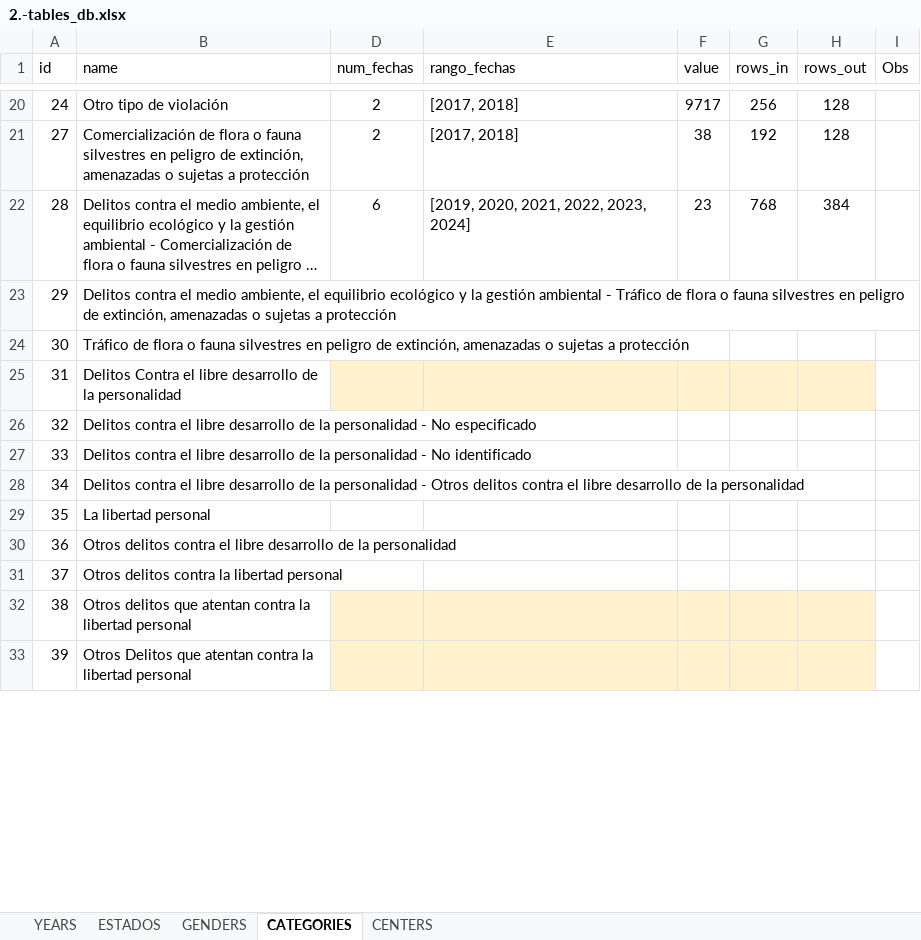
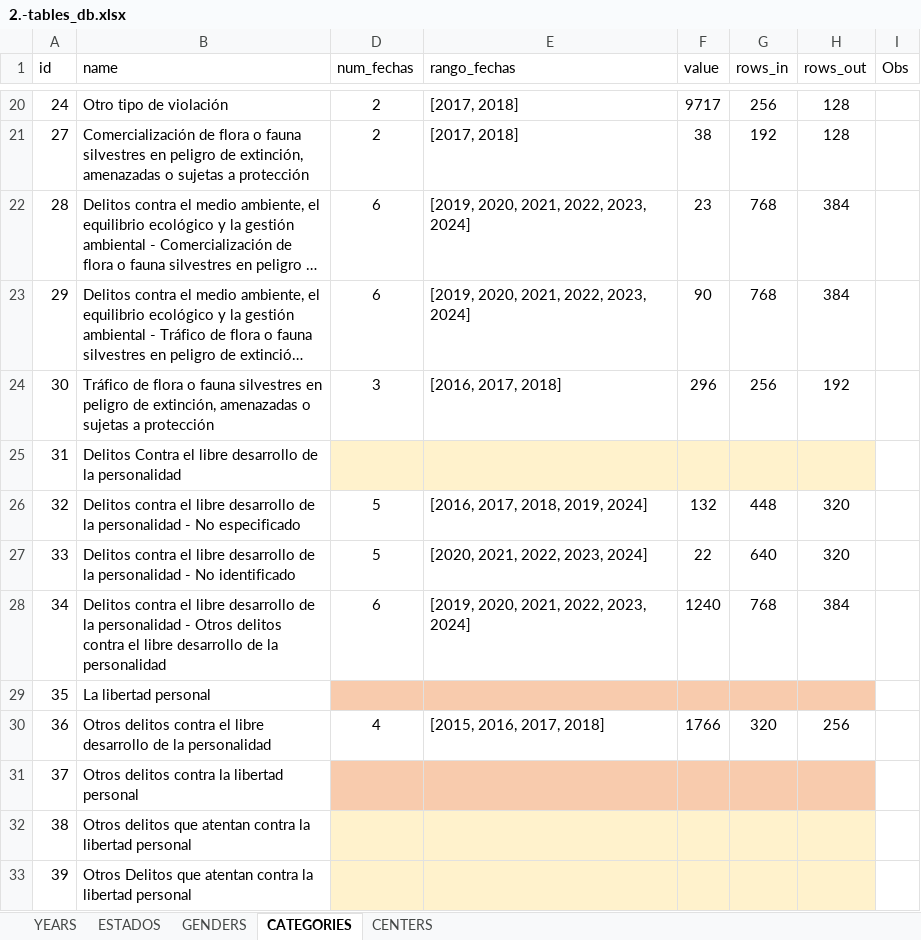
Before and after one commit to MIGUEL-TGH/redim_frontend, an Excel workbook: data/excel_sql/2.-tables_db.xlsx, sheet CATEGORIES, drawn as a sheet; only a part is shown, gaps mark what is left out; long unchanged cells end in …; values as stored, in another font and other column widths than the file's, no borders; table styles not drawn; the diff covers the shown part only; the diff names each change by its address in the sheet, - before the commit and + after, or states it on an @@ line.

```diff
--- a/data/excel_sql/2.-tables_db.xlsx (sheet CATEGORIES)
+++ b/data/excel_sql/2.-tables_db.xlsx (sheet CATEGORIES)
-D23 (num_fechas): (empty)
+D23 (num_fechas): 6
-E23 (rango_fechas): (empty)
+E23 (rango_fechas): [2019, 2020, 2021, 2022, 2023, 2024]
-F23 (value): (empty)
+F23 (value): 90
-G23 (rows_in): (empty)
+G23 (rows_in): 768
-H23 (rows_out): (empty)
+H23 (rows_out): 384
-D24 (num_fechas): (empty)
+D24 (num_fechas): 3
-E24 (rango_fechas): (empty)
+E24 (rango_fechas): [2016, 2017, 2018]
-F24 (value): (empty)
+F24 (value): 296
-G24 (rows_in): (empty)
+G24 (rows_in): 256
-H24 (rows_out): (empty)
+H24 (rows_out): 192
-D26:D27 (num_fechas): (empty)
+D26:D27 (num_fechas): 5
-E26 (rango_fechas): (empty)
+E26 (rango_fechas): [2016, 2017, 2018, 2019, 2024]
-F26 (value): (empty)
+F26 (value): 132
-G26 (rows_in): (empty)
+G26 (rows_in): 448
-H26:H27 (rows_out): (empty)
+H26:H27 (rows_out): 320
-E27 (rango_fechas): (empty)
+E27 (rango_fechas): [2020, 2021, 2022, 2023, 2024]
-F27 (value): (empty)
+F27 (value): 22
-G27 (rows_in): (empty)
+G27 (rows_in): 640
-D28 (num_fechas): (empty)
+D28 (num_fechas): 6
-E28 (rango_fechas): (empty)
+E28 (rango_fechas): [2019, 2020, 2021, 2022, 2023, 2024]
-F28 (value): (empty)
+F28 (value): 1240
-G28 (rows_in): (empty)
+G28 (rows_in): 768
-H28 (rows_out): (empty)
+H28 (rows_out): 384
-D29:H29 fill: none
+D29:H29 fill: #F8CBAD
-D30 (num_fechas): (empty)
+D30 (num_fechas): 4
-E30 (rango_fechas): (empty)
+E30 (rango_fechas): [2015, 2016, 2017, 2018]
-F30 (value): (empty)
+F30 (value): 1766
-G30 (rows_in): (empty)
+G30 (rows_in): 320
-H30 (rows_out): (empty)
+H30 (rows_out): 256
-D31:H31 fill: none
+D31:H31 fill: #F8CBAD
```
Also changed, not shown: 140 edited cells and cell formats elsewhere in this sheet, data/excel_sql/1.-cnsipee_ejer_func.xlsx, 34 other files.
